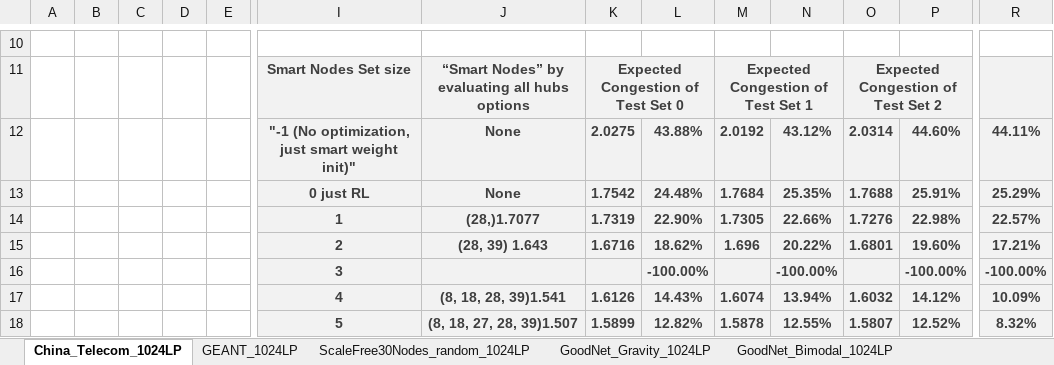
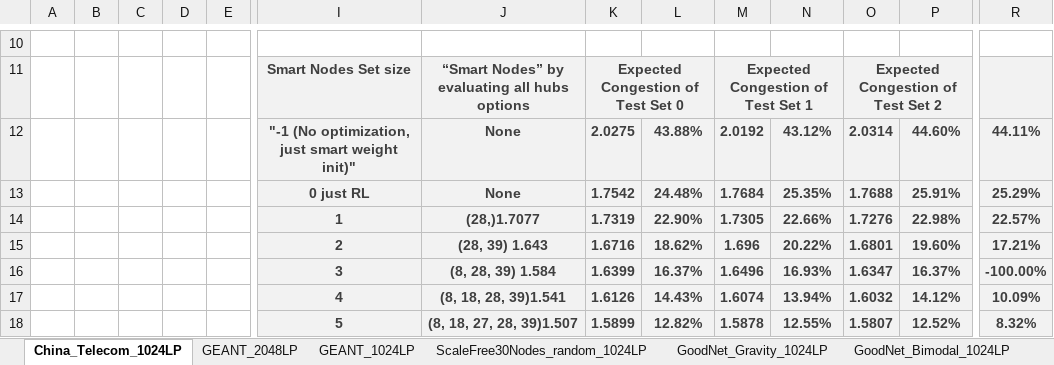
Before and after one commit to idoyehe/hybrid_routing_KNERUL, an Excel workbook: Smart_Nodes_Routing/Evaluations.xlsx, sheet China_Telecom_1024LP, drawn as a sheet; only a part is shown, gaps mark what is left out; values as stored, in another font and other column widths than the file's, no borders; charts and pictures not drawn; removed rows and columns are numbered as before the commit, all else as after; rows hold the shown columns only; the diff names each change by its address in the sheet, - before the commit and + after, or states it on an @@ line.

```diff
--- a/Smart_Nodes_Routing/Evaluations.xlsx (sheet China_Telecom_1024LP)
+++ b/Smart_Nodes_Routing/Evaluations.xlsx (sheet China_Telecom_1024LP)
+sheet tab: GEANT_2048LP
-row 16:  |  |  |  |  | 3 |  |  | -100.00% |  | -100.00% |  | -100.00% | -100.00%
+row 16:  |  |  |  |  | 3 | (8, 28, 39) 1.584 | 1.6399 | 16.37% | 1.6496 | 16.93% | 1.6347 | 16.37% | -100.00%
```
Also changed, not shown: charts or pictures, 2 other files.
